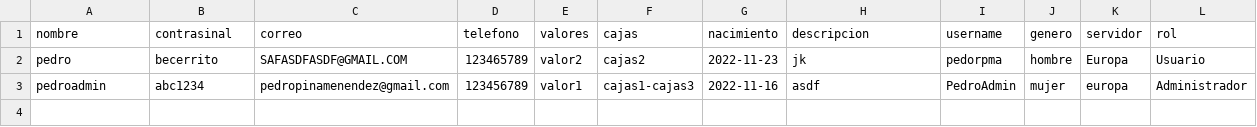
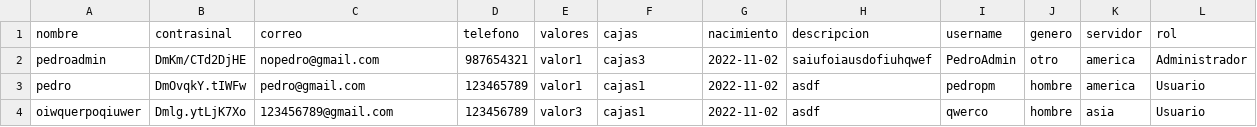
Before and after one commit to PedroPM-775/ProyectoRedSocial, a CSV file: usuarios.csv, drawn as a sheet.

```diff
--- a/usuarios.csv
+++ b/usuarios.csv
@@ -1,3 +1,4 @@
 nombre,contrasinal,correo,telefono,valores,cajas,nacimiento,descripcion,username,genero,servidor,rol
-pedro,becerrito,SAFASDFASDF@GMAIL.COM,123465789,valor2,cajas2,2022-11-23,jk,pedorpma,hombre,Europa,Usuario
-pedroadmin,abc1234,pedropinamenendez@gmail.com,123456789,valor1,cajas1-cajas3,2022-11-16,asdf,PedroAdmin,mujer,europa,Administrador
+pedroadmin,DmKm/CTd2DjHE,nopedro@gmail.com,987654321,valor1,cajas3,2022-11-02,saiufoiausdofiuhqwef,PedroAdmin,otro,america,Administrador
+pedro,DmOvqkY.tIWFw,pedro@gmail.com,123465789,valor1,cajas1,2022-11-02,asdf,pedropm,hombre,america,Usuario
+oiwquerpoqiuwer,Dmlg.ytLjK7Xo,123456789@gmail.com,123456789,valor3,cajas1,2022-11-02,asdf,qwerco,hombre,asia,Usuario
```
Also changed, not shown: 20 other files.
